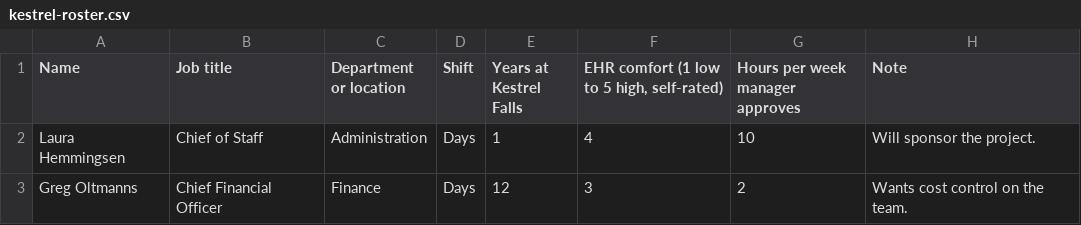
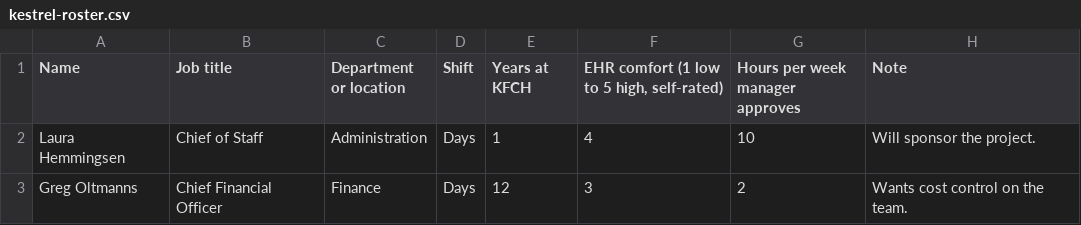
Before and after one commit to bradtrinkle/hcm4030-course, a CSV file: data/module-3/kestrel-roster.csv, drawn as a sheet; only a part is shown.

```diff
--- a/data/module-3/kestrel-roster.csv
+++ b/data/module-3/kestrel-roster.csv
@@ -1,2 +1,2 @@
-Name,Job title,Department or location,Shift,Years at Kestrel Falls,"EHR comfort (1 low to 5 high, self-rated)",Hours per week manager approves,Note
+Name,Job title,Department or location,Shift,Years at KFCH,"EHR comfort (1 low to 5 high, self-rated)",Hours per week manager approves,Note
 Laura Hemmingsen,Chief of Staff,Administration,Days,1,4,10,Will sponsor the project.
```
Also changed, not shown: data/module-12/measures-menu.csv, 15 other files.
